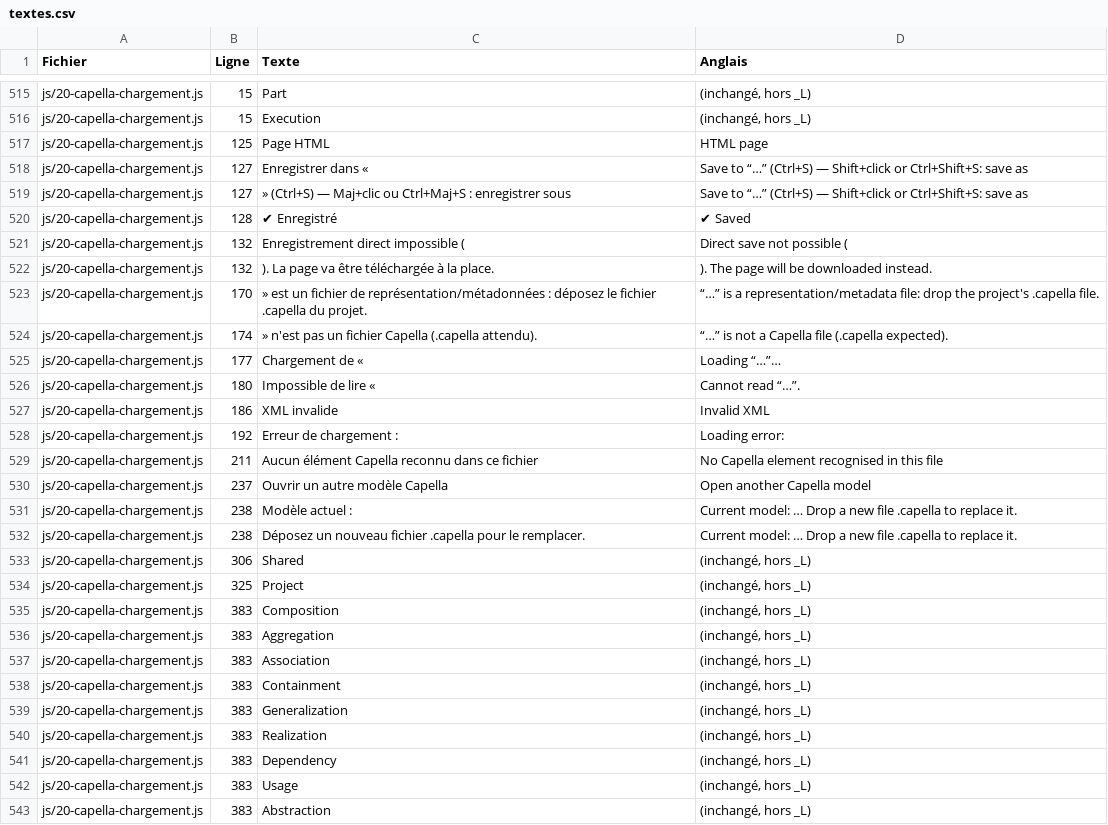
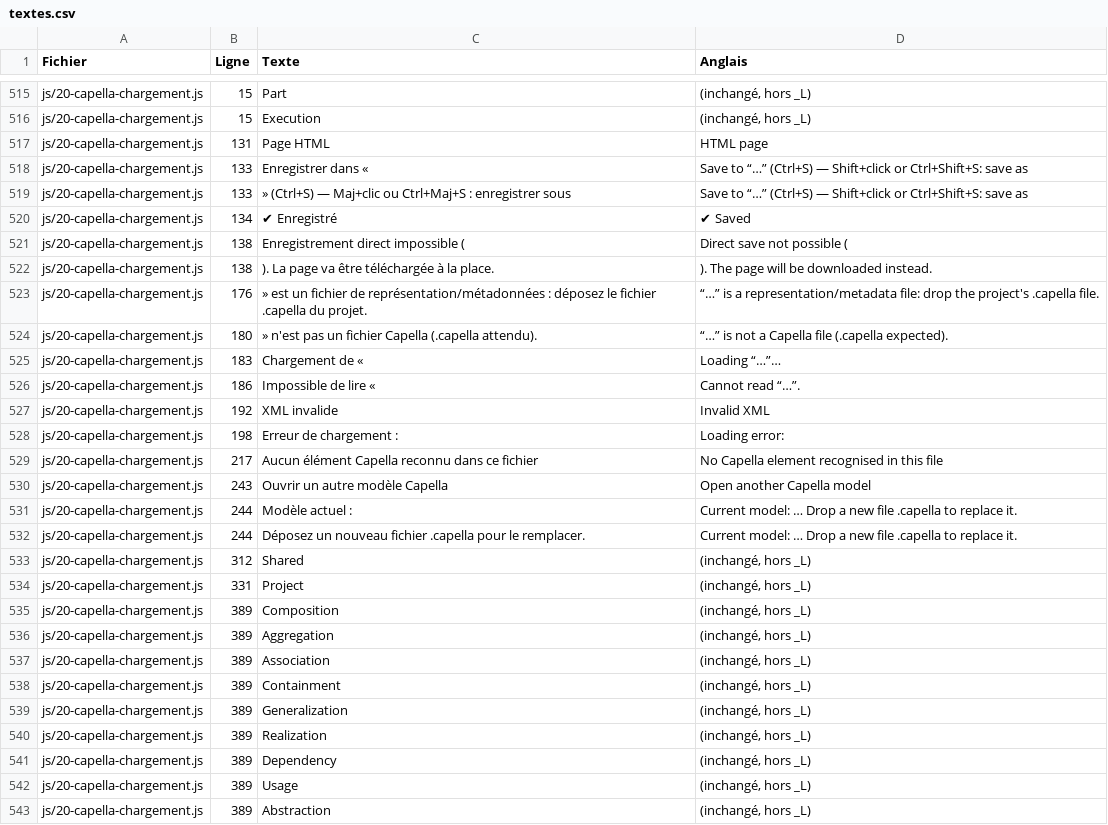
Before and after one commit to romain-lescole/Arcalyse, a CSV file: docs/textes.csv, drawn as a sheet; only a part is shown, gaps mark what is left out; the diff covers the shown part only.

```diff
--- a/docs/textes.csv
+++ b/docs/textes.csv
@@ -516,28 +516,28 @@
 "js/20-capella-chargement.js";"15";"Execution";"(inchangé, hors _L)"
-"js/20-capella-chargement.js";"125";"Page HTML";"HTML page"
-"js/20-capella-chargement.js";"127";"Enregistrer dans «";"Save to “…” (Ctrl+S) — Shift+click or Ctrl+Shift+S: save as"
-"js/20-capella-chargement.js";"127";"» (Ctrl+S) — Maj+clic ou Ctrl+Maj+S : enregistrer sous";"Save to “…” (Ctrl+S) — Shift+click or Ctrl+Shift+S: save as"
-"js/20-capella-chargement.js";"128";"✔ Enregistré";"✔ Saved"
-"js/20-capella-chargement.js";"132";"Enregistrement direct impossible (";"Direct save not possible ("
-"js/20-capella-chargement.js";"132";"). La page va être téléchargée à la place.";"). The page will be downloaded instead."
-"js/20-capella-chargement.js";"170";"» est un fichier de représentation/métadonnées : déposez le fichier .capella du projet.";"“…” is a representation/metadata file: drop the project's .capella file."
-"js/20-capella-chargement.js";"174";"» n'est pas un fichier Capella (.capella attendu).";"“…” is not a Capella file (.capella expected)."
-"js/20-capella-chargement.js";"177";"Chargement de «";"Loading “…”…"
-"js/20-capella-chargement.js";"180";"Impossible de lire «";"Cannot read “…”."
-"js/20-capella-chargement.js";"186";"XML invalide";"Invalid XML"
-"js/20-capella-chargement.js";"192";"Erreur de chargement :";"Loading error:"
-"js/20-capella-chargement.js";"211";"Aucun élément Capella reconnu dans ce fichier";"No Capella element recognised in this file"
-"js/20-capella-chargement.js";"237";"Ouvrir un autre modèle Capella";"Open another Capella model"
-"js/20-capella-chargement.js";"238";"Modèle actuel :";"Current model: … Drop a new file .capella to replace it."
-"js/20-capella-chargement.js";"238";"Déposez un nouveau fichier .capella pour le remplacer.";"Current model: … Drop a new file .capella to replace it."
-"js/20-capella-chargement.js";"306";"Shared";"(inchangé, hors _L)"
-"js/20-capella-chargement.js";"325";"Project";"(inchangé, hors _L)"
-"js/20-capella-chargement.js";"383";"Composition";"(inchangé, hors _L)"
-"js/20-capella-chargement.js";"383";"Aggregation";"(inchangé, hors _L)"
-"js/20-capella-chargement.js";"383";"Association";"(inchangé, hors _L)"
-"js/20-capella-chargement.js";"383";"Containment";"(inchangé, hors _L)"
-"js/20-capella-chargement.js";"383";"Generalization";"(inchangé, hors _L)"
-"js/20-capella-chargement.js";"383";"Realization";"(inchangé, hors _L)"
-"js/20-capella-chargement.js";"383";"Dependency";"(inchangé, hors _L)"
-"js/20-capella-chargement.js";"383";"Usage";"(inchangé, hors _L)"
-"js/20-capella-chargement.js";"383";"Abstraction";"(inchangé, hors _L)"
+"js/20-capella-chargement.js";"131";"Page HTML";"HTML page"
+"js/20-capella-chargement.js";"133";"Enregistrer dans «";"Save to “…” (Ctrl+S) — Shift+click or Ctrl+Shift+S: save as"
+"js/20-capella-chargement.js";"133";"» (Ctrl+S) — Maj+clic ou Ctrl+Maj+S : enregistrer sous";"Save to “…” (Ctrl+S) — Shift+click or Ctrl+Shift+S: save as"
+"js/20-capella-chargement.js";"134";"✔ Enregistré";"✔ Saved"
+"js/20-capella-chargement.js";"138";"Enregistrement direct impossible (";"Direct save not possible ("
+"js/20-capella-chargement.js";"138";"). La page va être téléchargée à la place.";"). The page will be downloaded instead."
+"js/20-capella-chargement.js";"176";"» est un fichier de représentation/métadonnées : déposez le fichier .capella du projet.";"“…” is a representation/metadata file: drop the project's .capella file."
+"js/20-capella-chargement.js";"180";"» n'est pas un fichier Capella (.capella attendu).";"“…” is not a Capella file (.capella expected)."
+"js/20-capella-chargement.js";"183";"Chargement de «";"Loading “…”…"
+"js/20-capella-chargement.js";"186";"Impossible de lire «";"Cannot read “…”."
+"js/20-capella-chargement.js";"192";"XML invalide";"Invalid XML"
+"js/20-capella-chargement.js";"198";"Erreur de chargement :";"Loading error:"
+"js/20-capella-chargement.js";"217";"Aucun élément Capella reconnu dans ce fichier";"No Capella element recognised in this file"
+"js/20-capella-chargement.js";"243";"Ouvrir un autre modèle Capella";"Open another Capella model"
+"js/20-capella-chargement.js";"244";"Modèle actuel :";"Current model: … Drop a new file .capella to replace it."
+"js/20-capella-chargement.js";"244";"Déposez un nouveau fichier .capella pour le remplacer.";"Current model: … Drop a new file .capella to replace it."
+"js/20-capella-chargement.js";"312";"Shared";"(inchangé, hors _L)"
+"js/20-capella-chargement.js";"331";"Project";"(inchangé, hors _L)"
+"js/20-capella-chargement.js";"389";"Composition";"(inchangé, hors _L)"
+"js/20-capella-chargement.js";"389";"Aggregation";"(inchangé, hors _L)"
+"js/20-capella-chargement.js";"389";"Association";"(inchangé, hors _L)"
+"js/20-capella-chargement.js";"389";"Containment";"(inchangé, hors _L)"
+"js/20-capella-chargement.js";"389";"Generalization";"(inchangé, hors _L)"
+"js/20-capella-chargement.js";"389";"Realization";"(inchangé, hors _L)"
+"js/20-capella-chargement.js";"389";"Dependency";"(inchangé, hors _L)"
+"js/20-capella-chargement.js";"389";"Usage";"(inchangé, hors _L)"
+"js/20-capella-chargement.js";"389";"Abstraction";"(inchangé, hors _L)"
```
Also changed, not shown: 29 edited cells elsewhere in this file, 16 other files.
